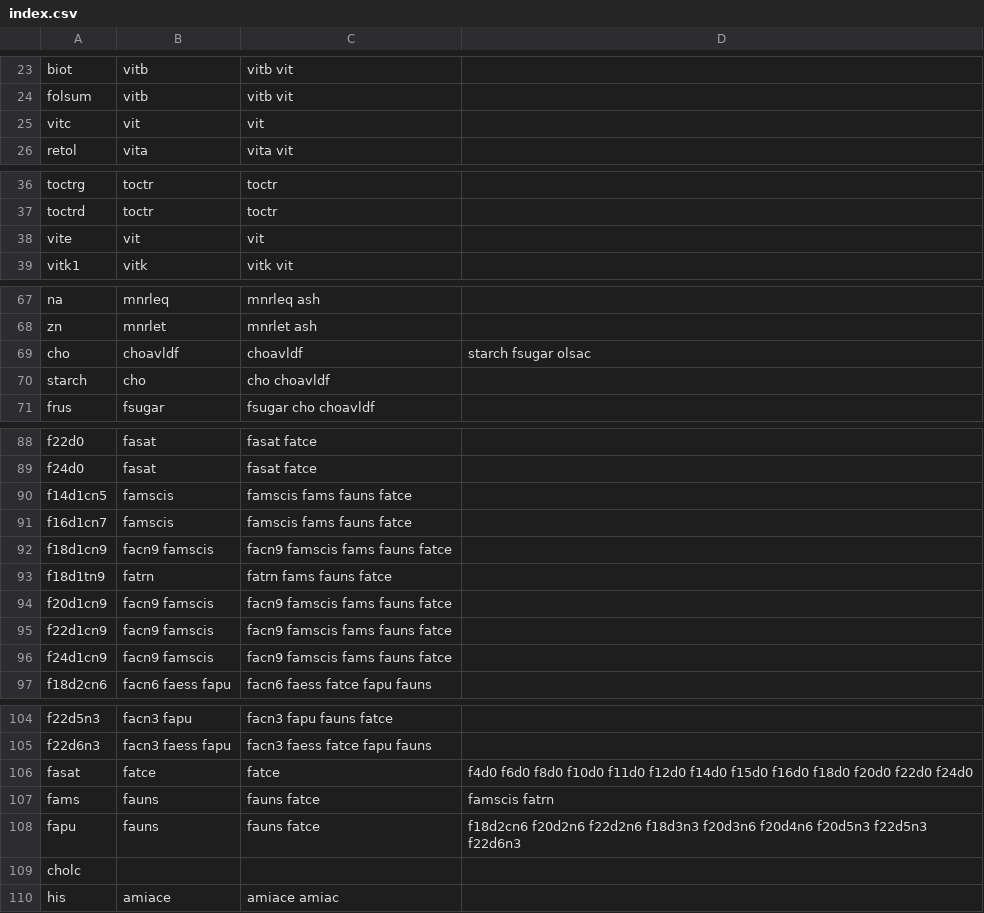
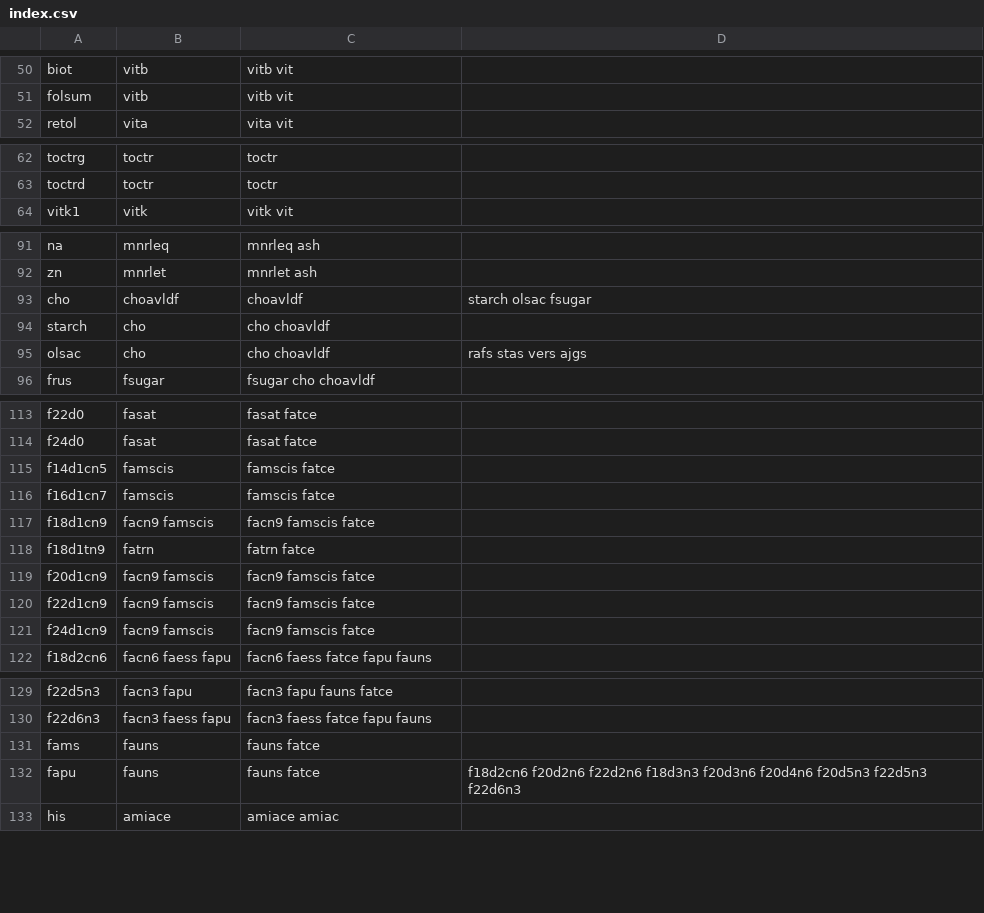
Before and after one commit to nodef/ifct2017, a CSV file: index.csv, drawn as a sheet; only a part is shown, gaps mark what is left out; the diff covers the shown part only.

```diff
--- a/index.csv
+++ b/index.csv
@@ -24,3 +51,2 @@ biot,vitb,vitb vit,
 folsum,vitb,vitb vit,
-vitc,vit,vit,
 retol,vita,vita vit,
@@ -37,3 +63,2 @@ toctrg,toctr,toctr,
 toctrd,toctr,toctr,
-vite,vit,vit,
 vitk1,vitk,vitk vit,
@@ -68,4 +92,5 @@ na,mnrleq,mnrleq ash,
 zn,mnrlet,mnrlet ash,
-cho,choavldf,choavldf,starch fsugar olsac
+cho,choavldf,choavldf,starch olsac fsugar
 starch,cho,cho choavldf,
+olsac,cho,cho choavldf,rafs stas vers ajgs
 frus,fsugar,fsugar cho choavldf,
@@ -89,9 +114,9 @@ f22d0,fasat,fasat fatce,
 f24d0,fasat,fasat fatce,
-f14d1cn5,famscis,famscis fams fauns fatce,
-f16d1cn7,famscis,famscis fams fauns fatce,
-f18d1cn9,facn9 famscis,facn9 famscis fams fauns fatce,
-f18d1tn9,fatrn,fatrn fams fauns fatce,
-f20d1cn9,facn9 famscis,facn9 famscis fams fauns fatce,
-f22d1cn9,facn9 famscis,facn9 famscis fams fauns fatce,
-f24d1cn9,facn9 famscis,facn9 famscis fams fauns fatce,
+f14d1cn5,famscis,famscis fatce,
+f16d1cn7,famscis,famscis fatce,
+f18d1cn9,facn9 famscis,facn9 famscis fatce,
+f18d1tn9,fatrn,fatrn fatce,
+f20d1cn9,facn9 famscis,facn9 famscis fatce,
+f22d1cn9,facn9 famscis,facn9 famscis fatce,
+f24d1cn9,facn9 famscis,facn9 famscis fatce,
 f18d2cn6,facn6 faess fapu,facn6 faess fatce fapu fauns,
@@ -105,6 +130,4 @@ f22d5n3,facn3 fapu,facn3 fapu fauns fatce,
 f22d6n3,facn3 faess fapu,facn3 faess fatce fapu fauns,
-fasat,fatce,fatce,f4d0 f6d0 f8d0 f10d0 f11d0 f12d0 f14d0 f15d0 f16d0 f18d0 f20d0 f22d0 f24d0
-fams,fauns,fauns fatce,famscis fatrn
+fams,fauns,fauns fatce,
 fapu,fauns,fauns fatce,f18d2cn6 f20d2n6 f22d2n6 f18d3n3 f20d3n6 f20d4n6 f20d5n3 f22d5n3 f22d6n3
-cholc,,,
 his,amiace,amiace amiac,
```
Also changed, not shown: 6 added rows, 6 removed rows, 24 moved rows and 7 edited cells elsewhere in this file, asset.csv, 3 other files.
